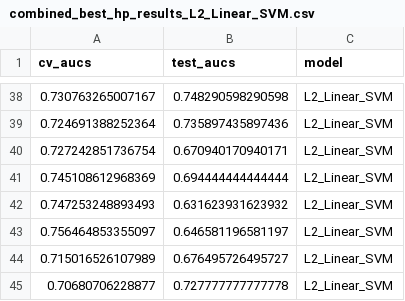
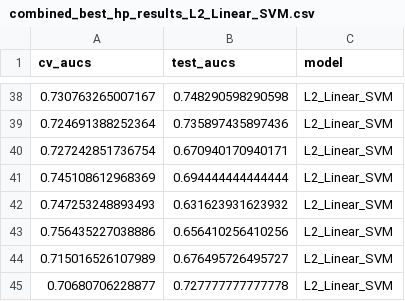
Before and after one commit to SchlossLab/Topcuoglu_ML_mBio_2020, a CSV file: data/process/combined_best_hp_results_L2_Linear_SVM.csv, drawn as a sheet; only a part is shown, gaps mark what is left out; removed rows and columns are numbered as before the commit, all else as after; the diff covers the shown part only; the diff names each change by its address in the sheet, - before the commit and + after, or states it on an @@ line.

```diff
--- a/data/process/combined_best_hp_results_L2_Linear_SVM.csv
+++ b/data/process/combined_best_hp_results_L2_Linear_SVM.csv
-row 43: 0.756464853355097 | 0.646581196581197 | L2_Linear_SVM
+row 43: 0.756435227038886 | 0.656410256410256 | L2_Linear_SVM
```
Also changed, not shown: 4 added rows, 4 removed rows and 16 edited cells elsewhere in this file, data/process/combined_best_hp_results_L1_Linear_SVM.csv, data/process/combined_best_hp_results_L2_Logistic_Regression.csv, 3 other files.
